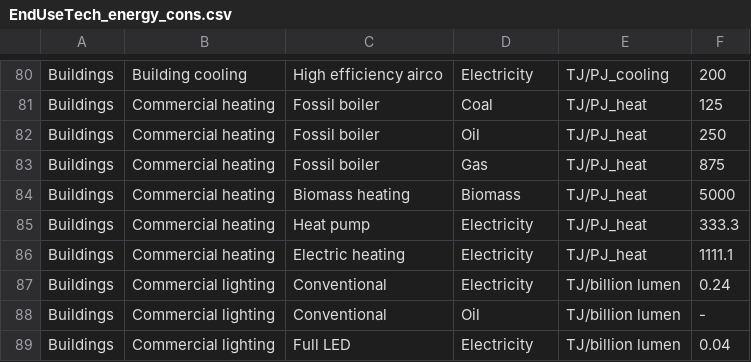
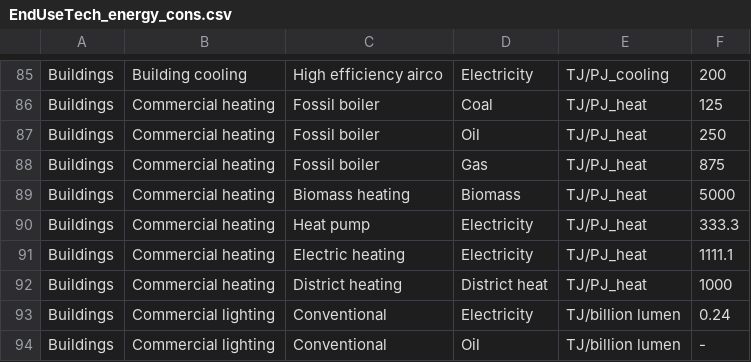
Before and after one commit to dmw24/sem_2, a CSV file: data/EndUseTech_energy_cons.csv, drawn as a sheet; only a part is shown, gaps mark what is left out; the shorter side is filled out with more unchanged rows; the diff covers the shown part only; the diff names each change by its address in the sheet, - before the commit and + after, or states it on an @@ line.

```diff
--- a/data/EndUseTech_energy_cons.csv
+++ b/data/EndUseTech_energy_cons.csv
+row 92: Buildings | Commercial heating | District heating | District heat | TJ/PJ_heat | 1000
```
Also changed, not shown: 5 added rows elsewhere in this file, data/EndUseTechMix.csv, data/Power_tech_eff.csv, 8 other files.
